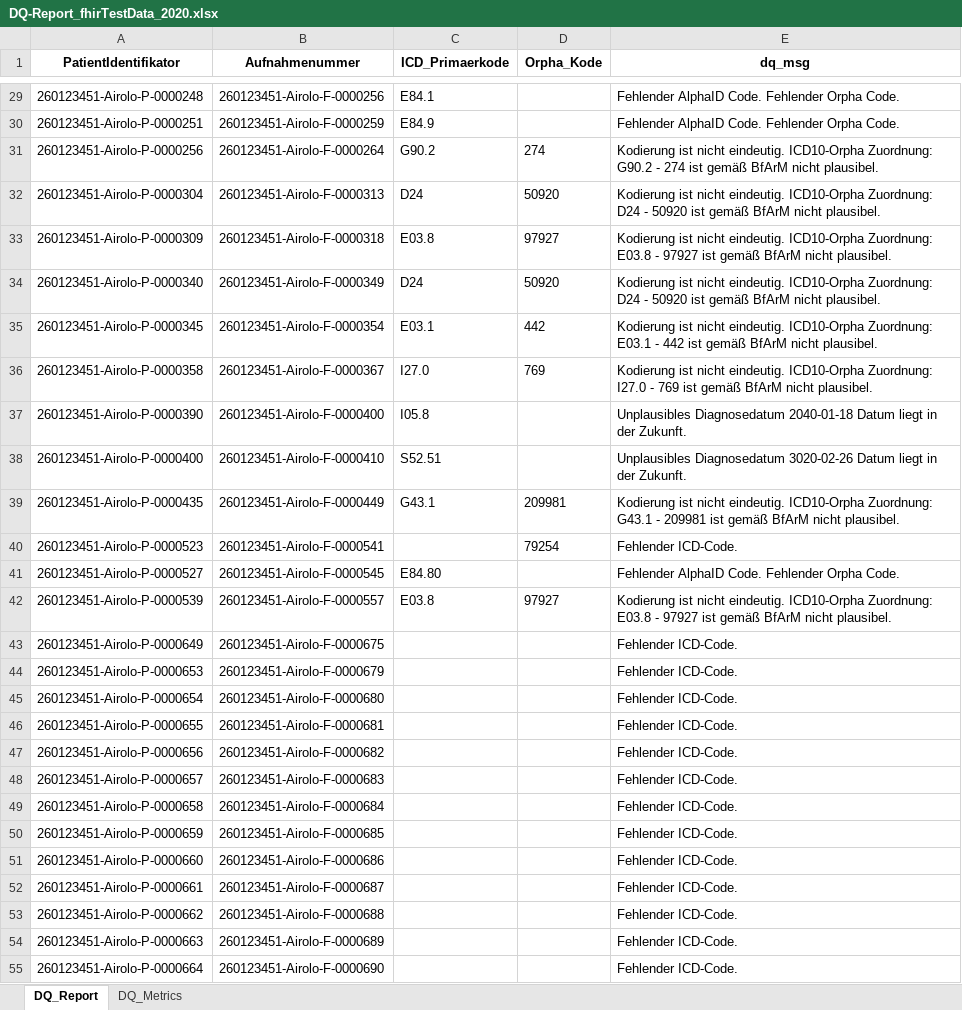
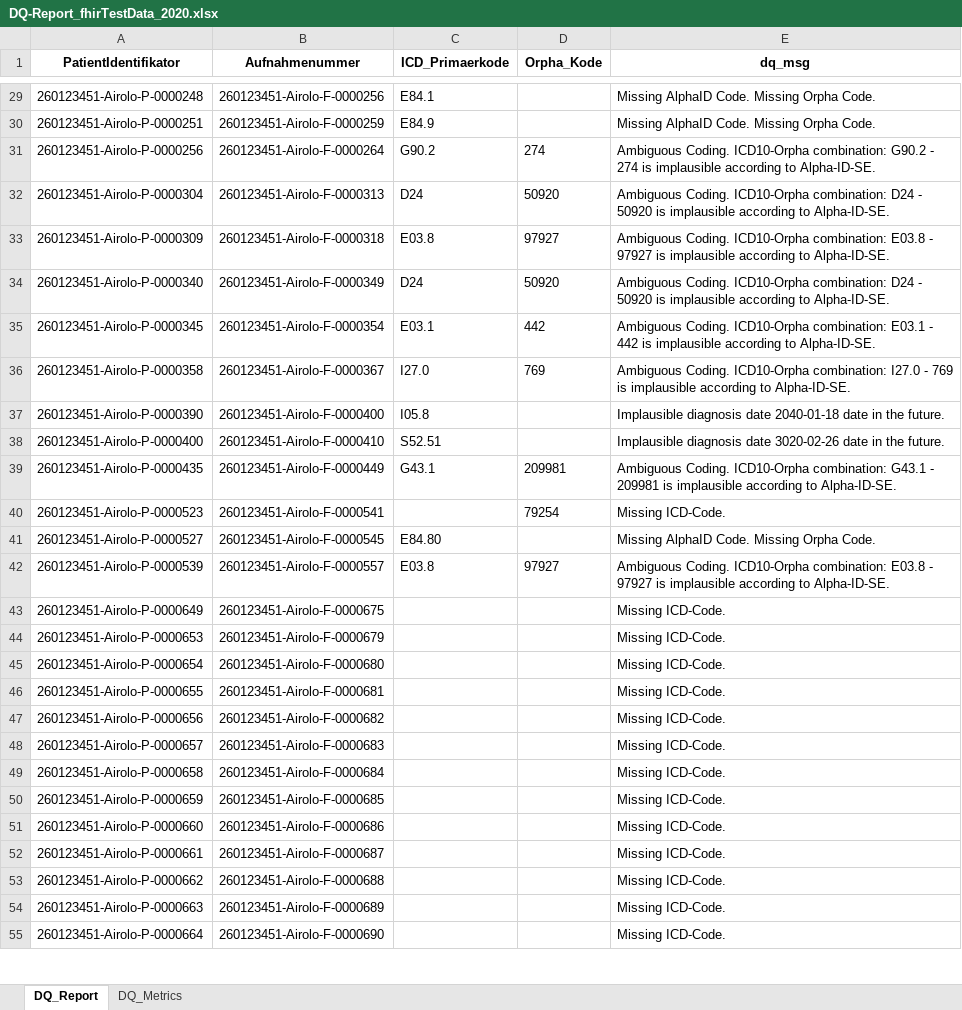
Before and after one commit to KaisTahar/cordDqChecker-MIM, an Excel workbook: Local/Data/Export/DQ-Report_fhirTestData_2020.xlsx, sheet DQ_Report, drawn as a sheet; only a part is shown, gaps mark what is left out; values as stored, in another font and other column widths than the file's, no borders; the diff covers the shown part only; the diff names each change by its address in the sheet, - before the commit and + after, or states it on an @@ line.

Commit message:
update dq reports

```diff
--- a/Local/Data/Export/DQ-Report_fhirTestData_2020.xlsx (sheet DQ_Report)
+++ b/Local/Data/Export/DQ-Report_fhirTestData_2020.xlsx (sheet DQ_Report)
-E29:E30 (dq_msg): Fehlender AlphaID Code. Fehlender Orpha Code.
+E29:E30 (dq_msg): Missing AlphaID Code. Missing Orpha Code.
-E31 (dq_msg): Kodierung ist nicht eindeutig. ICD10-Orpha Zuordnung: G90.2 - 274 ist gemäß BfArM nicht plausibel.
+E31 (dq_msg): Ambiguous Coding. ICD10-Orpha combination: G90.2 - 274 is implausible according to Alpha-ID-SE.
-E32 (dq_msg): Kodierung ist nicht eindeutig. ICD10-Orpha Zuordnung: D24 - 50920 ist gemäß BfArM nicht plausibel.
+E32 (dq_msg): Ambiguous Coding. ICD10-Orpha combination: D24 - 50920 is implausible according to Alpha-ID-SE.
-E33 (dq_msg): Kodierung ist nicht eindeutig. ICD10-Orpha Zuordnung: E03.8 - 97927 ist gemäß BfArM nicht plausibel.
+E33 (dq_msg): Ambiguous Coding. ICD10-Orpha combination: E03.8 - 97927 is implausible according to Alpha-ID-SE.
-E34 (dq_msg): Kodierung ist nicht eindeutig. ICD10-Orpha Zuordnung: D24 - 50920 ist gemäß BfArM nicht plausibel.
+E34 (dq_msg): Ambiguous Coding. ICD10-Orpha combination: D24 - 50920 is implausible according to Alpha-ID-SE.
-E35 (dq_msg): Kodierung ist nicht eindeutig. ICD10-Orpha Zuordnung: E03.1 - 442 ist gemäß BfArM nicht plausibel.
+E35 (dq_msg): Ambiguous Coding. ICD10-Orpha combination: E03.1 - 442 is implausible according to Alpha-ID-SE.
-E36 (dq_msg): Kodierung ist nicht eindeutig. ICD10-Orpha Zuordnung: I27.0 - 769 ist gemäß BfArM nicht plausibel.
+E36 (dq_msg): Ambiguous Coding. ICD10-Orpha combination: I27.0 - 769 is implausible according to Alpha-ID-SE.
-E37 (dq_msg): Unplausibles Diagnosedatum 2040-01-18 Datum liegt in der Zukunft.
+E37 (dq_msg): Implausible diagnosis date 2040-01-18 date in the future.
-E38 (dq_msg): Unplausibles Diagnosedatum 3020-02-26 Datum liegt in der Zukunft.
+E38 (dq_msg): Implausible diagnosis date 3020-02-26 date in the future.
-E39 (dq_msg): Kodierung ist nicht eindeutig. ICD10-Orpha Zuordnung: G43.1 - 209981 ist gemäß BfArM nicht plausibel.
+E39 (dq_msg): Ambiguous Coding. ICD10-Orpha combination: G43.1 - 209981 is implausible according to Alpha-ID-SE.
-E40 (dq_msg): Fehlender ICD-Code.
+E40 (dq_msg): Missing ICD-Code.
-E41 (dq_msg): Fehlender AlphaID Code. Fehlender Orpha Code.
+E41 (dq_msg): Missing AlphaID Code. Missing Orpha Code.
-E42 (dq_msg): Kodierung ist nicht eindeutig. ICD10-Orpha Zuordnung: E03.8 - 97927 ist gemäß BfArM nicht plausibel.
+E42 (dq_msg): Ambiguous Coding. ICD10-Orpha combination: E03.8 - 97927 is implausible according to Alpha-ID-SE.
-E43:E55 (dq_msg): Fehlender ICD-Code.
+E43:E55 (dq_msg): Missing ICD-Code.
```
Also changed, not shown: 268 edited cells elsewhere in this sheet, sheet DQ_Metrics, 10 other files.
